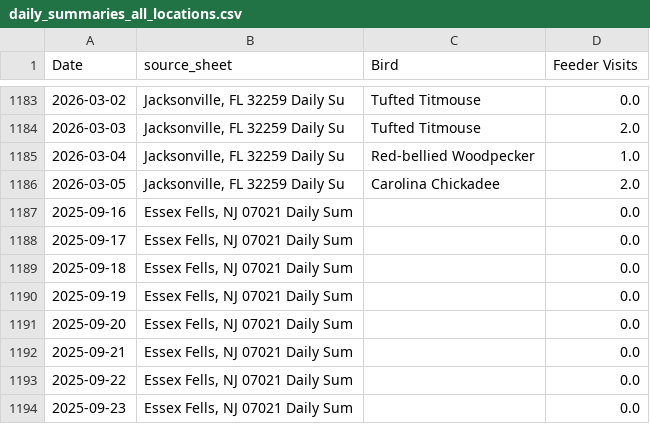
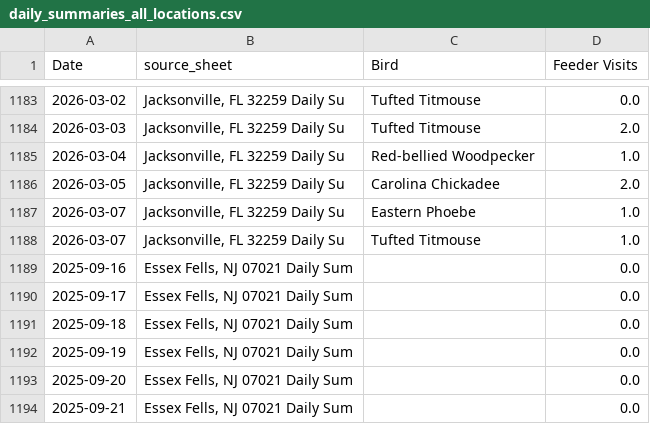
Before and after one commit to david-j-cox/backyard-ecology, a CSV file: data/daily_summaries_all_locations.csv, drawn as a sheet; only a part is shown, gaps mark what is left out; the shorter side is filled out with more unchanged rows; the diff names each change by its address in the sheet, - before the commit and + after, or states it on an @@ line.

```diff
--- a/data/daily_summaries_all_locations.csv
+++ b/data/daily_summaries_all_locations.csv
+row 1187: 2026-03-07 | Jacksonville, FL 32259 Daily Su | Eastern Phoebe | 1.0
+row 1188: 2026-03-07 | Jacksonville, FL 32259 Daily Su | Tufted Titmouse | 1.0
```
Also changed, not shown: data/birdcast_data.csv, 23 other files.
